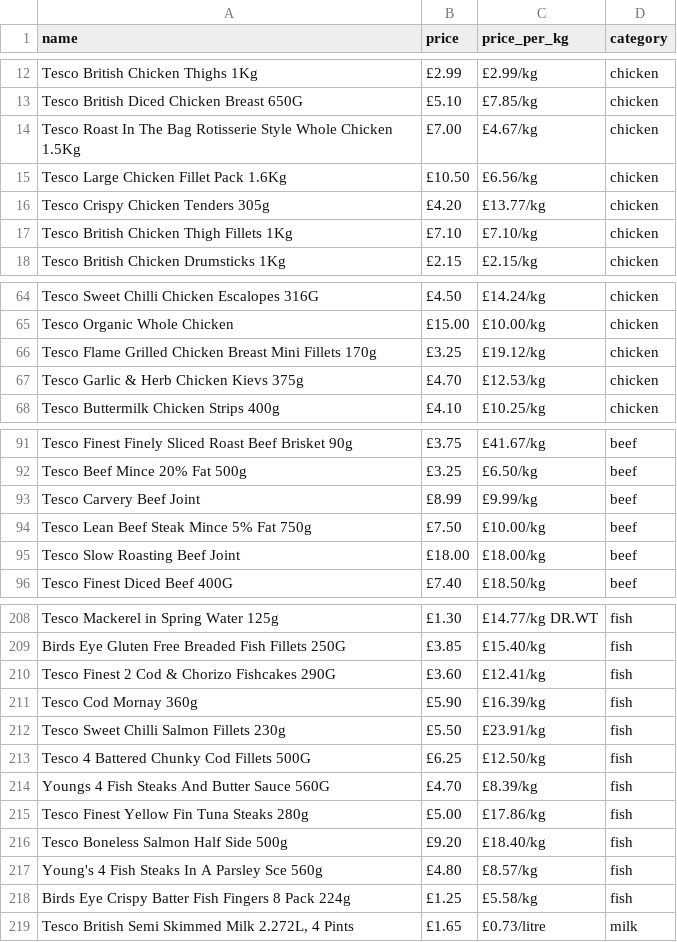
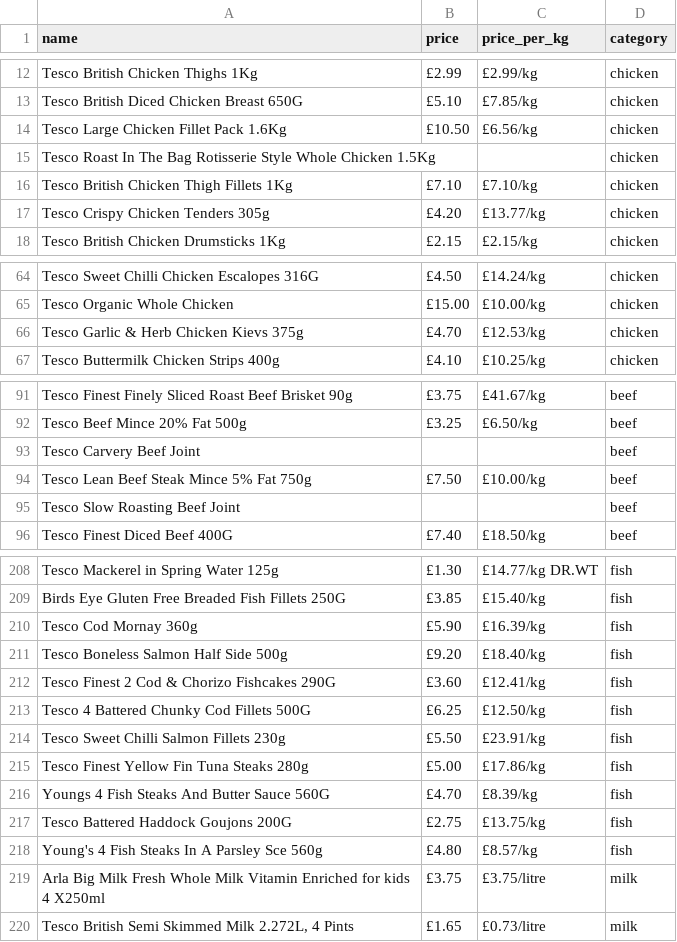
Before and after one commit to Delphineuzoeto/tesco-scraper, a CSV file: tesco_data.csv, drawn as a sheet; only a part is shown, gaps mark what is left out; the diff covers the shown part only.

```diff
--- a/tesco_data.csv
+++ b/tesco_data.csv
@@ -13,6 +13,6 @@ Tesco British Chicken Thighs 1Kg,£2.99,£2.99/kg,chicken
 Tesco British Diced Chicken Breast 650G,£5.10,£7.85/kg,chicken
-Tesco Roast In The Bag Rotisserie Style Whole Chicken 1.5Kg,£7.00,£4.67/kg,chicken
 Tesco Large Chicken Fillet Pack 1.6Kg,£10.50,£6.56/kg,chicken
+Tesco Roast In The Bag Rotisserie Style Whole Chicken 1.5Kg,,,chicken
+Tesco British Chicken Thigh Fillets 1Kg,£7.10,£7.10/kg,chicken
 Tesco Crispy Chicken Tenders 305g,£4.20,£13.77/kg,chicken
-Tesco British Chicken Thigh Fillets 1Kg,£7.10,£7.10/kg,chicken
 Tesco British Chicken Drumsticks 1Kg,£2.15,£2.15/kg,chicken
@@ -65,3 +65,2 @@ Tesco Sweet Chilli Chicken Escalopes 316G,£4.50,£14.24/kg,chicken
 Tesco Organic Whole Chicken,£15.00,£10.00/kg,chicken
-Tesco Flame Grilled Chicken Breast Mini Fillets 170g,£3.25,£19.12/kg,chicken
 Tesco Garlic & Herb Chicken Kievs 375g,£4.70,£12.53/kg,chicken
@@ -92,5 +92,5 @@ Tesco Finest Finely Sliced Roast Beef Brisket 90g,£3.75,£41.67/kg,beef
 Tesco Beef Mince 20% Fat 500g,£3.25,£6.50/kg,beef
-Tesco Carvery Beef Joint,£8.99,£9.99/kg,beef
+Tesco Carvery Beef Joint,,,beef
 Tesco Lean Beef Steak Mince 5% Fat 750g,£7.50,£10.00/kg,beef
-Tesco Slow Roasting Beef Joint,£18.00,£18.00/kg,beef
+Tesco Slow Roasting Beef Joint,,,beef
 Tesco Finest Diced Beef 400G,£7.40,£18.50/kg,beef
@@ -209,11 +209,12 @@ Tesco Mackerel in Spring Water 125g,£1.30,£14.77/kg DR.WT,fish
 Birds Eye Gluten Free Breaded Fish Fillets 250G,£3.85,£15.40/kg,fish
+Tesco Cod Mornay 360g,£5.90,£16.39/kg,fish
+Tesco Boneless Salmon Half Side 500g,£9.20,£18.40/kg,fish
 Tesco Finest 2 Cod & Chorizo Fishcakes 290G,£3.60,£12.41/kg,fish
-Tesco Cod Mornay 360g,£5.90,£16.39/kg,fish
+Tesco 4 Battered Chunky Cod Fillets 500G,£6.25,£12.50/kg,fish
 Tesco Sweet Chilli Salmon Fillets 230g,£5.50,£23.91/kg,fish
-Tesco 4 Battered Chunky Cod Fillets 500G,£6.25,£12.50/kg,fish
+Tesco Finest Yellow Fin Tuna Steaks 280g,£5.00,£17.86/kg,fish
 Youngs 4 Fish Steaks And Butter Sauce 560G,£4.70,£8.39/kg,fish
-Tesco Finest Yellow Fin Tuna Steaks 280g,£5.00,£17.86/kg,fish
-Tesco Boneless Salmon Half Side 500g,£9.20,£18.40/kg,fish
+Tesco Battered Haddock Goujons 200G,£2.75,£13.75/kg,fish
 Young's 4 Fish Steaks In A Parsley Sce 560g,£4.80,£8.57/kg,fish
-Birds Eye Crispy Batter Fish Fingers 8 Pack 224g,£1.25,£5.58/kg,fish
+Arla Big Milk Fresh Whole Milk Vitamin Enriched for kids 4 X250ml,£3.75,£3.75/litre,milk
 "Tesco British Semi Skimmed Milk 2.272L, 4 Pints",£1.65,£0.73/litre,milk
```
Also changed, not shown: 12 added rows, 12 removed rows, 70 moved rows and 4 edited cells elsewhere in this file.
